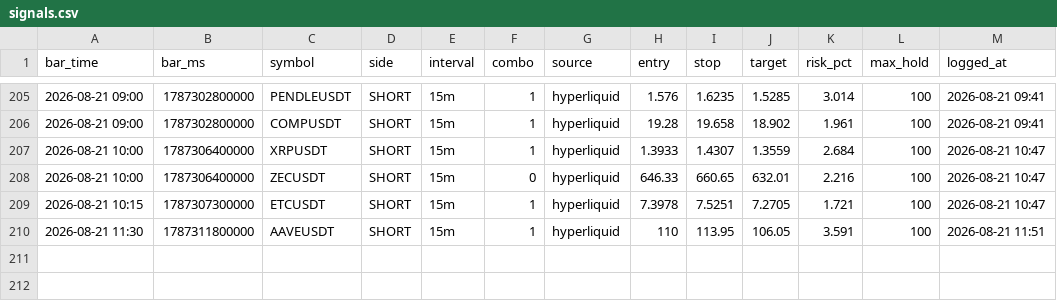
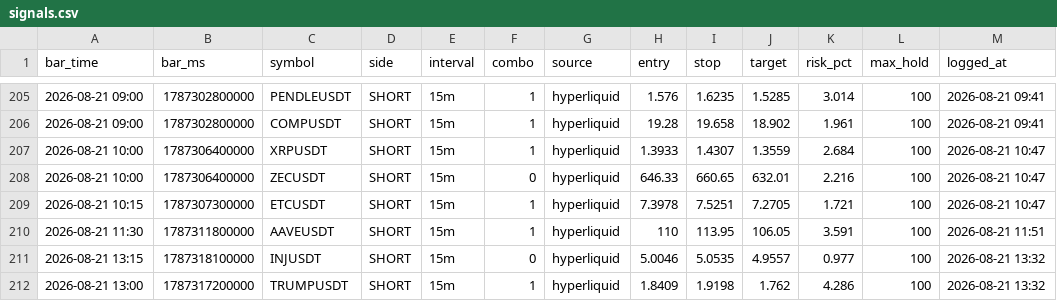
Before and after one commit to igore4eek/oz-scanner, a CSV file: signals.csv, drawn as a sheet; only a part is shown, gaps mark what is left out.

```diff
--- a/signals.csv
+++ b/signals.csv
@@ -210 +210,3 @@ bar_time,bar_ms,symbol,side,interval,combo,source,entry,stop,target,risk_pct,max
 2026-08-21 11:30,1787311800000,AAVEUSDT,SHORT,15m,1,hyperliquid,110,113.95,106.05,3.591,100,2026-08-21 11:51
+2026-08-21 13:15,1787318100000,INJUSDT,SHORT,15m,0,hyperliquid,5.0046,5.0535,4.9557,0.977,100,2026-08-21 13:32
+2026-08-21 13:00,1787317200000,TRUMPUSDT,SHORT,15m,1,hyperliquid,1.8409,1.9198,1.762,4.286,100,2026-08-21 13:32
```
Also changed, not shown: 1 other file.
